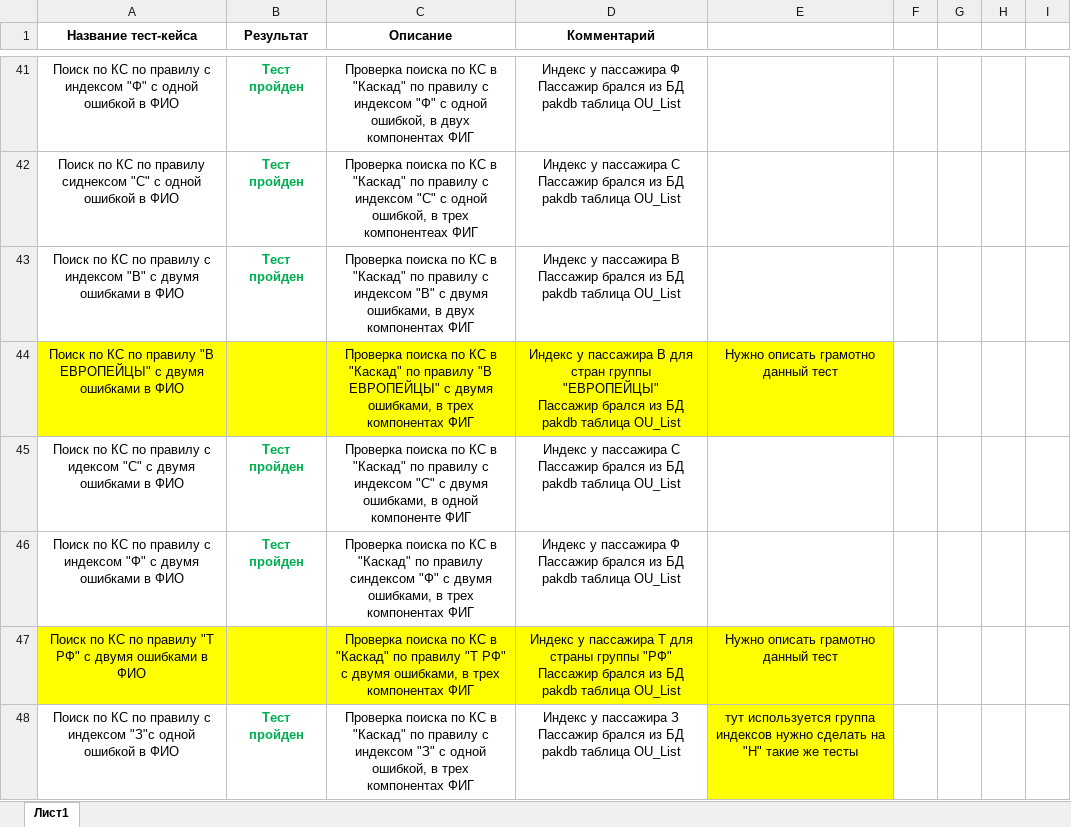
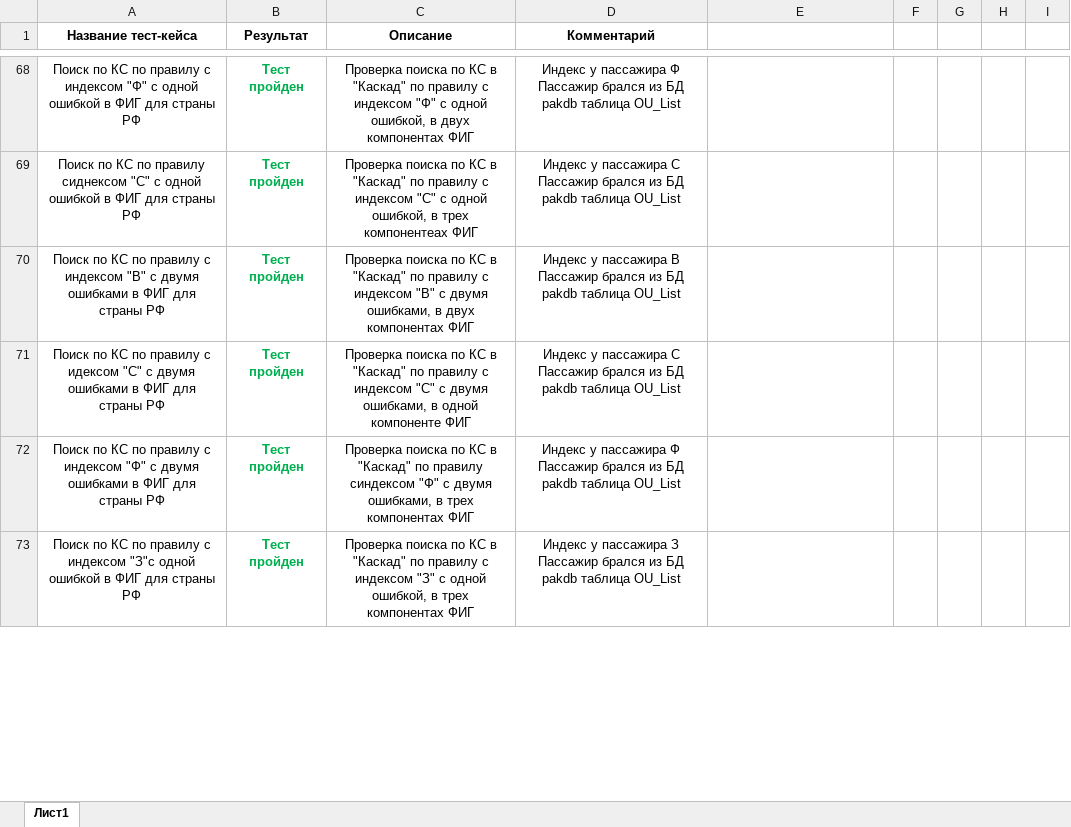
Before and after one commit to larry852-666/test-caselitera7, an Excel workbook: Чек-лист для Литеры-7 (в каскаде 5.4.6.210) обновленный.xlsx, sheet Лист1, drawn as a sheet; only a part is shown, gaps mark what is left out; values as stored, in another font and other column widths than the file's, no borders; removed rows and columns are numbered as before the commit, all else as after; ↵ is a line break in a cell; the diff covers the shown part only; the diff names each change by its address in the sheet, - before the commit and + after, or states it on an @@ line.

```diff
--- a/Чек-лист для Литеры-7 (в каскаде 5.4.6.210) обновленный.xlsx (sheet Лист1)
+++ b/Чек-лист для Литеры-7 (в каскаде 5.4.6.210) обновленный.xlsx (sheet Лист1)
-A68 (Название тест-кейса): …ошибкой в ФИО
+A68 (Название тест-кейса): …ошибкой в ФИГ для страны РФ
-A69 (Название тест-кейса): …ошибкой в ФИО
+A69 (Название тест-кейса): …ошибкой в ФИГ для страны РФ
-A70 (Название тест-кейса): …ошибками в ФИО
+A70 (Название тест-кейса): …ошибками в ФИГ для страны РФ
-row 44: Поиск по КС по правилу "В ЕВРОПЕЙЦЫ" с двумя ошибками в ФИО |  | Проверка поиска по КС в "Каскад" по правилу "В ЕВРОПЕЙЦЫ" с двумя ошибками, в трех компонентах ФИГ | Индекс у пассажира В для стран группы "ЕВРОПЕЙЦЫ" ↵ Пассажир брался из БД pakdb таблица OU_List | Нужно описать грамотно данный тест
-A71 (Название тест-кейса): …ошибками в ФИО
+A71 (Название тест-кейса): …ошибками в ФИГ для страны РФ
-A72 (Название тест-кейса): …ошибками в ФИО
+A72 (Название тест-кейса): …ошибками в ФИГ для страны РФ
-row 47: Поиск по КС по правилу "Т РФ" с двумя ошибками в ФИО |  | Проверка поиска по КС в "Каскад" по правилу "Т РФ" с двумя ошибками, в трех компонентах ФИГ | Индекс у пассажира Т для страны группы "РФ" ↵ Пассажир брался из БД pakdb таблица OU_List | Нужно описать грамотно данный тест
-A73 (Название тест-кейса): …ошибкой в ФИО
+A73 (Название тест-кейса): …ошибкой в ФИГ для страны РФ
-E73: тут используется группа индексов нужно сделать на "Н" такие же тесты
+E73: (empty)
-E73 fill: #FFFF00
+E73 fill: none
```
Also changed, not shown: 63 added rows, 8 removed rows, 156 edited cells and cell formats elsewhere in this sheet.
